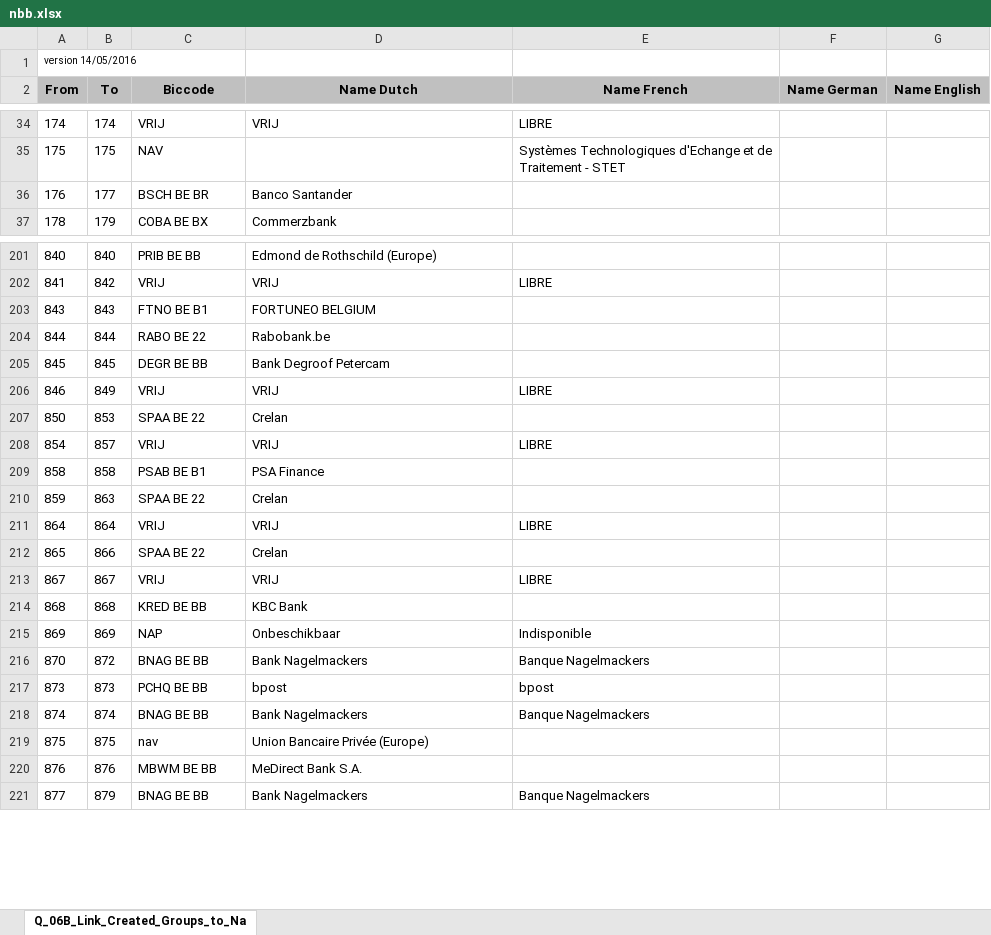
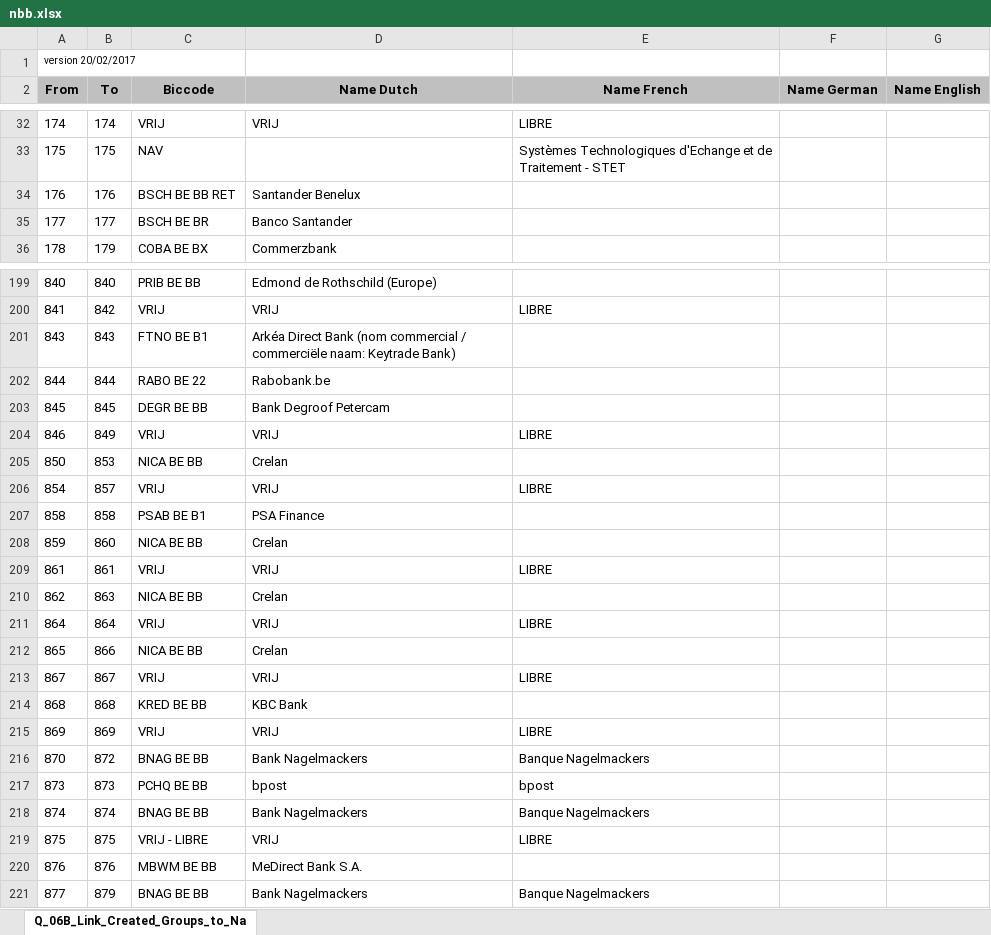
Before and after one commit to apilayer/goiban-data-loader, an Excel workbook: data/nbb.xlsx, sheet Q_06B_Link_Created_Groups_to_Na, drawn as a sheet; only a part is shown, gaps mark what is left out; values as stored, in another font and other column widths than the file's, no borders; addresses are those after the commit; the diff covers the shown part only; the diff names each change by its address in the sheet, - before the commit and + after, or states it on an @@ line.

```diff
--- a/data/nbb.xlsx (sheet Q_06B_Link_Created_Groups_to_Na)
+++ b/data/nbb.xlsx (sheet Q_06B_Link_Created_Groups_to_Na)
-A1 (From): version 14/05/2016
+A1 (From): version 20/02/2017
-B34 (To): 177
+B34 (To): 176
-C34 (Biccode): BSCH BE BR
+C34 (Biccode): BSCH BE BB RET
-D34 (Name Dutch): Banco Santander
+D34 (Name Dutch): Santander Benelux
+row 35: 177 | 177 | BSCH BE BR | Banco Santander
-D201 (Name Dutch): FORTUNEO BELGIUM
+D201 (Name Dutch): Arkéa Direct Bank (nom commercial / commerciële naam: Keytrade Bank)
-C205 (Biccode): SPAA BE 22
+C205 (Biccode): NICA BE BB
-B208 (To): 863
+B208 (To): 860
-C208 (Biccode): SPAA BE 22
+C208 (Biccode): NICA BE BB
+row 209: 861 | 861 | VRIJ | VRIJ | LIBRE
+row 210: 862 | 863 | NICA BE BB | Crelan
-C212 (Biccode): SPAA BE 22
+C212 (Biccode): NICA BE BB
-C215 (Biccode): NAP
+C215 (Biccode): VRIJ
-D215 (Name Dutch): Onbeschikbaar
+D215 (Name Dutch): VRIJ
-E215 (Name French): Indisponible
+E215 (Name French): LIBRE
-C219 (Biccode): nav
+C219 (Biccode): VRIJ - LIBRE
-D219 (Name Dutch): Union Bancaire Privée (Europe)
+D219 (Name Dutch): VRIJ
-E219 (Name French): (empty)
+E219 (Name French): LIBRE
```
Also changed, not shown: 1 added row, 9 removed rows and 43 edited cells elsewhere in this sheet.
